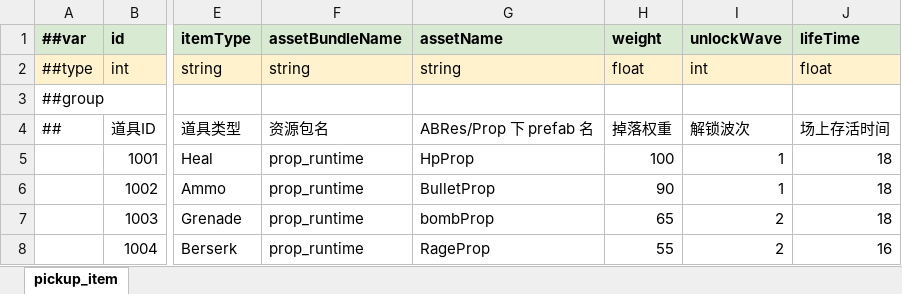
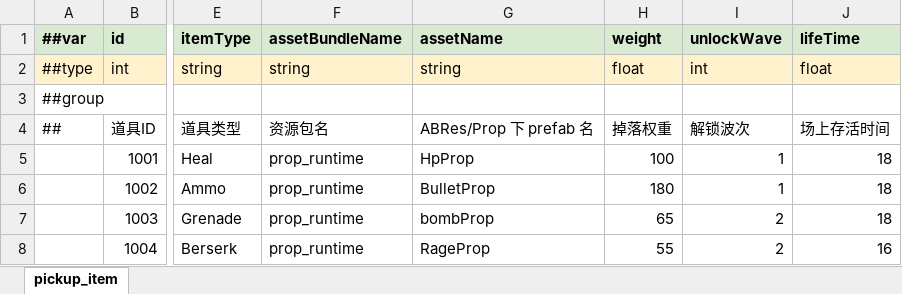
Before and after one commit to Sheng2580/FPSDemo, an Excel workbook: FPSDemo/MiniTemplate/Datas/#pickup_item.xlsx, sheet pickup_item, drawn as a sheet; only a part is shown, gaps mark what is left out; values as stored, in another font and other column widths than the file's, no borders; the diff names each change by its address in the sheet, - before the commit and + after, or states it on an @@ line.

```diff
--- a/FPSDemo/MiniTemplate/Datas/#pickup_item.xlsx (sheet pickup_item)
+++ b/FPSDemo/MiniTemplate/Datas/#pickup_item.xlsx (sheet pickup_item)
-H6 (weight): 90
+H6 (weight): 180
```
Also changed, not shown: 27 other files.
